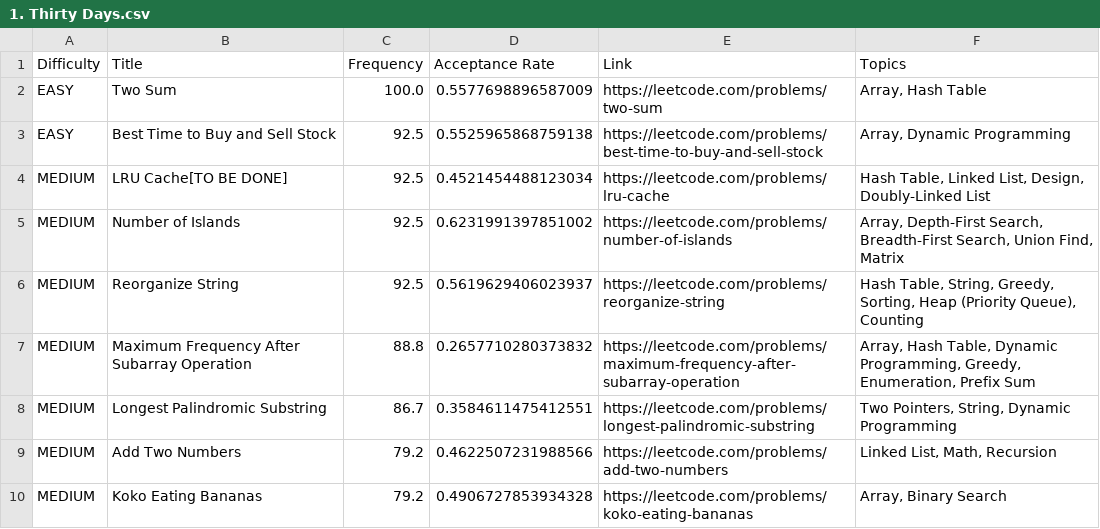
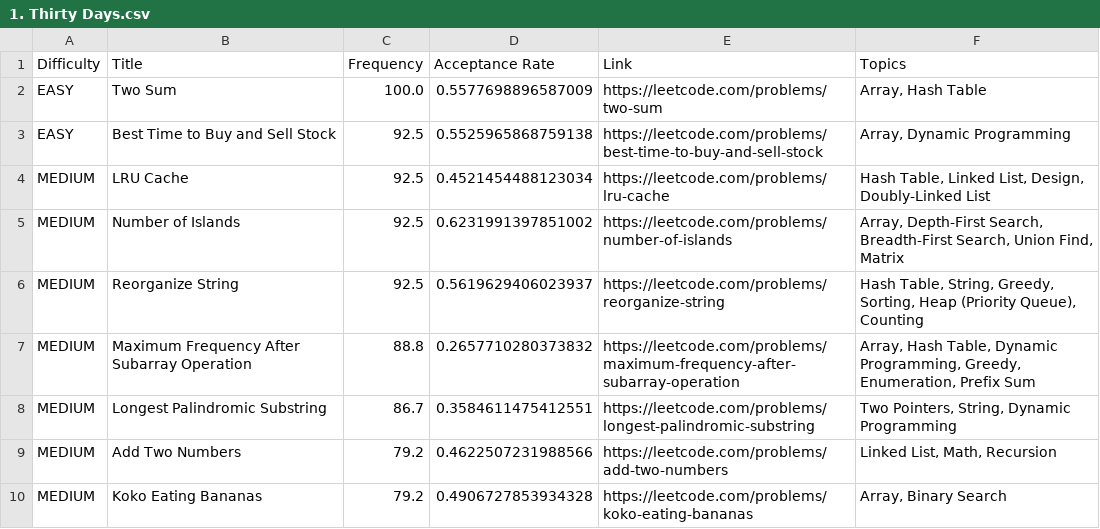
Before and after one commit to kramika/leetcode-company-wise-problems, a CSV file: Amazon/1. Thirty Days.csv, drawn as a sheet; only a part is shown.

Commit message:
Update 1. Thirty Days.csv

```diff
--- a/Amazon/1. Thirty Days.csv
+++ b/Amazon/1. Thirty Days.csv
@@ -3,3 +3,3 @@ EASY,Two Sum,100.0,0.5577698896587009,https://leetcode.com/problems/two-sum,"Arr
 EASY,Best Time to Buy and Sell Stock,92.5,0.5525965868759138,https://leetcode.com/problems/best-time-to-buy-and-sell-stock,"Array, Dynamic Programming"
-MEDIUM,LRU Cache[TO BE DONE],92.5,0.4521454488123034,https://leetcode.com/problems/lru-cache,"Hash Table, Linked List, Design, Doubly-Linked List"
+MEDIUM,LRU Cache,92.5,0.4521454488123034,https://leetcode.com/problems/lru-cache,"Hash Table, Linked List, Design, Doubly-Linked List"
 MEDIUM,Number of Islands,92.5,0.6231991397851002,https://leetcode.com/problems/number-of-islands,"Array, Depth-First Search, Breadth-First Search, Union Find, Matrix"
```
